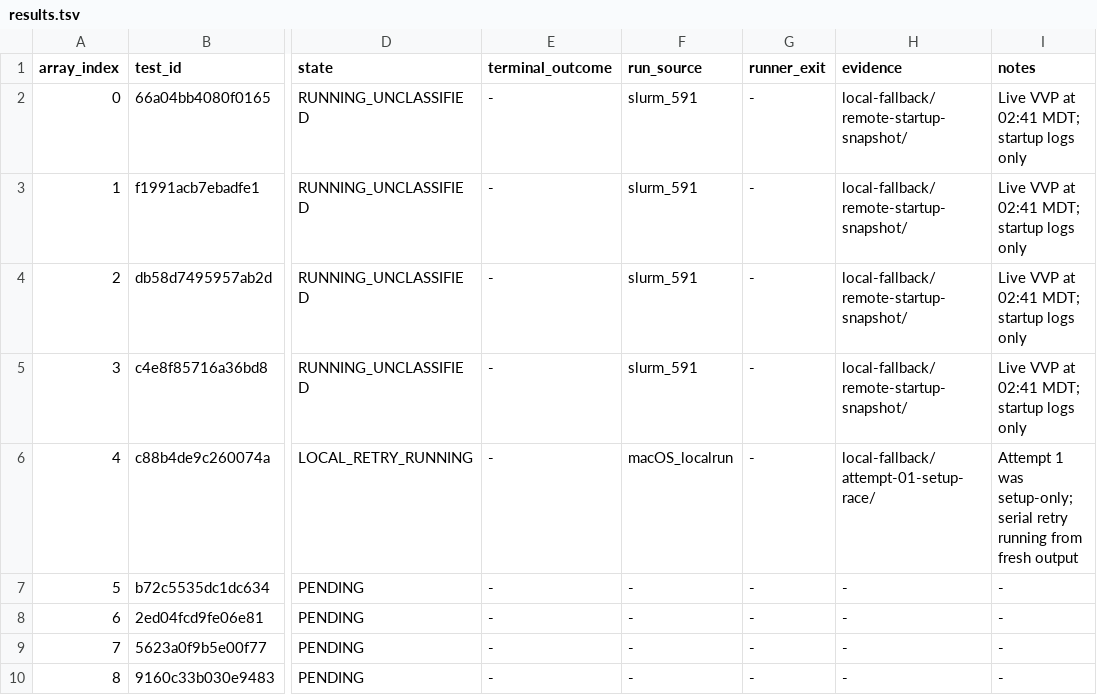
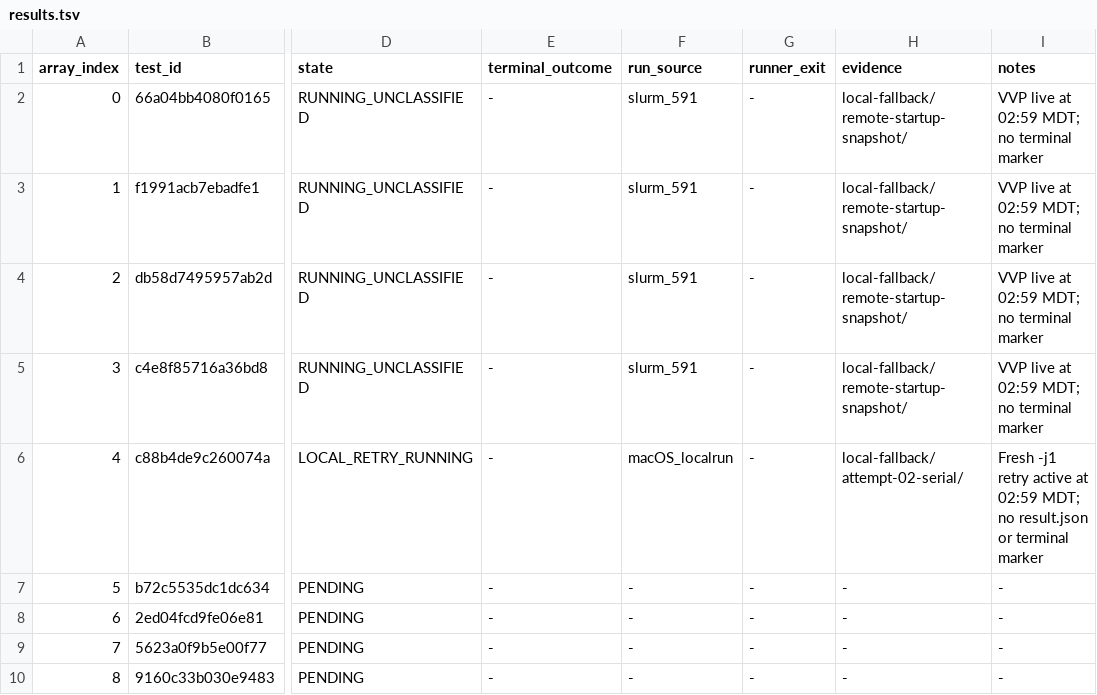
Before and after one commit to QD-EDA/qd-bfm, a TSV file: evidence/caliptra-bfm-top-firmware-wave1-c339-20261012/results.tsv, drawn as a sheet; only a part is shown, gaps mark what is left out; the diff names each change by its address in the sheet, - before the commit and + after, or states it on an @@ line.

Commit message:
evidence: refresh wave-one live status

```diff
--- a/evidence/caliptra-bfm-top-firmware-wave1-c339-20261012/results.tsv
+++ b/evidence/caliptra-bfm-top-firmware-wave1-c339-20261012/results.tsv
-I2:I5 (notes): Live VVP at 02:41 MDT; startup logs only
+I2:I5 (notes): VVP live at 02:59 MDT; no terminal marker
-H6 (evidence): local-fallback/attempt-01-setup-race/
+H6 (evidence): local-fallback/attempt-02-serial/
-I6 (notes): Attempt 1 was setup-only; serial retry running from fresh output
+I6 (notes): Fresh -j1 retry active at 02:59 MDT; no result.json or terminal marker
```
Also changed, not shown: 4 other files.
